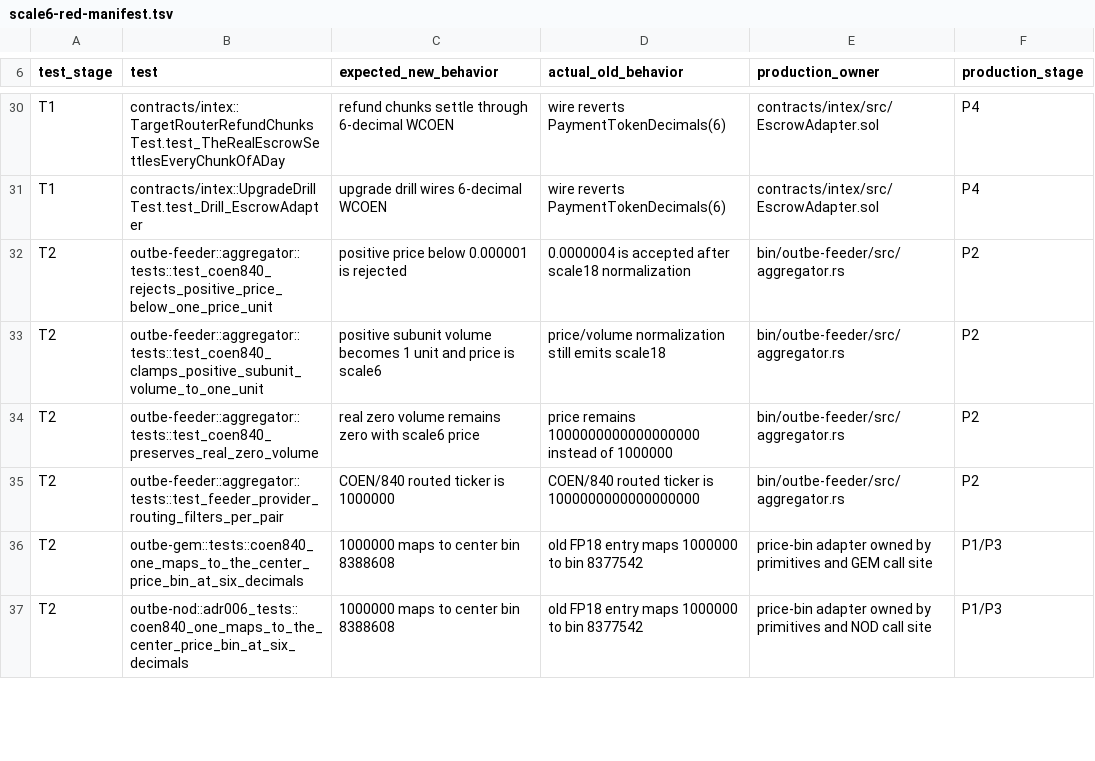
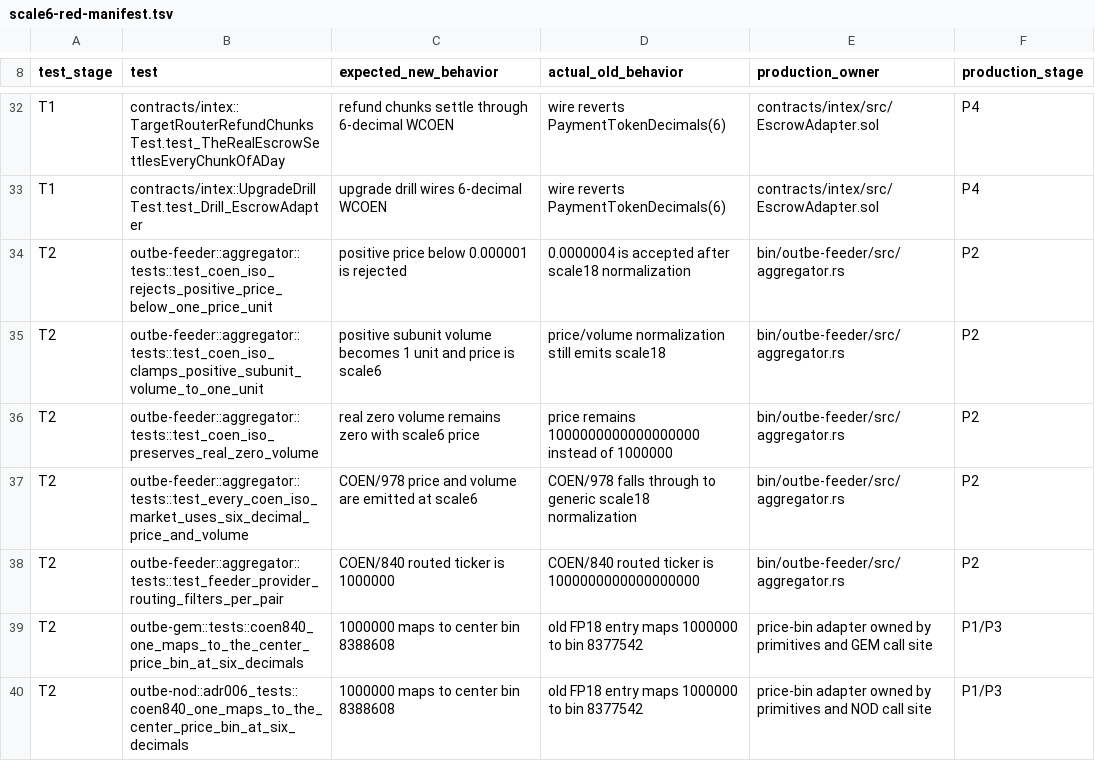
Before and after one commit to outbe/outbe-chain, a TSV file: testing/denomination/scale6-red-manifest.tsv, drawn as a sheet; only a part is shown, gaps mark what is left out; the diff covers the shown part only.

Commit message:
test(oracle): extend six-decimal contract to every COEN ISO market

```diff
--- a/testing/denomination/scale6-red-manifest.tsv
+++ b/testing/denomination/scale6-red-manifest.tsv
@@ -31,5 +33,6 @@ T1	contracts/intex::TargetRouterRefundChunksTest.test_TheRealEscrowSettlesEveryC
 T1	contracts/intex::UpgradeDrillTest.test_Drill_EscrowAdapter	upgrade drill wires 6-decimal WCOEN	wire reverts PaymentTokenDecimals(6)	contracts/intex/src/EscrowAdapter.sol	P4
-T2	outbe-feeder::aggregator::tests::test_coen840_rejects_positive_price_below_one_price_unit	positive price below 0.000001 is rejected	0.0000004 is accepted after scale18 normalization	bin/outbe-feeder/src/aggregator.rs	P2
-T2	outbe-feeder::aggregator::tests::test_coen840_clamps_positive_subunit_volume_to_one_unit	positive subunit volume becomes 1 unit and price is scale6	price/volume normalization still emits scale18	bin/outbe-feeder/src/aggregator.rs	P2
-T2	outbe-feeder::aggregator::tests::test_coen840_preserves_real_zero_volume	real zero volume remains zero with scale6 price	price remains 1000000000000000000 instead of 1000000	bin/outbe-feeder/src/aggregator.rs	P2
+T2	outbe-feeder::aggregator::tests::test_coen_iso_rejects_positive_price_below_one_price_unit	positive price below 0.000001 is rejected	0.0000004 is accepted after scale18 normalization	bin/outbe-feeder/src/aggregator.rs	P2
+T2	outbe-feeder::aggregator::tests::test_coen_iso_clamps_positive_subunit_volume_to_one_unit	positive subunit volume becomes 1 unit and price is scale6	price/volume normalization still emits scale18	bin/outbe-feeder/src/aggregator.rs	P2
+T2	outbe-feeder::aggregator::tests::test_coen_iso_preserves_real_zero_volume	real zero volume remains zero with scale6 price	price remains 1000000000000000000 instead of 1000000	bin/outbe-feeder/src/aggregator.rs	P2
+T2	outbe-feeder::aggregator::tests::test_every_coen_iso_market_uses_six_decimal_price_and_volume	COEN/978 price and volume are emitted at scale6	COEN/978 falls through to generic scale18 normalization	bin/outbe-feeder/src/aggregator.rs	P2
 T2	outbe-feeder::aggregator::tests::test_feeder_provider_routing_filters_per_pair	COEN/840 routed ticker is 1000000	COEN/840 routed ticker is 1000000000000000000	bin/outbe-feeder/src/aggregator.rs	P2
```
Also changed, not shown: 7 added rows and 6 edited cells elsewhere in this file, 13 other files.
